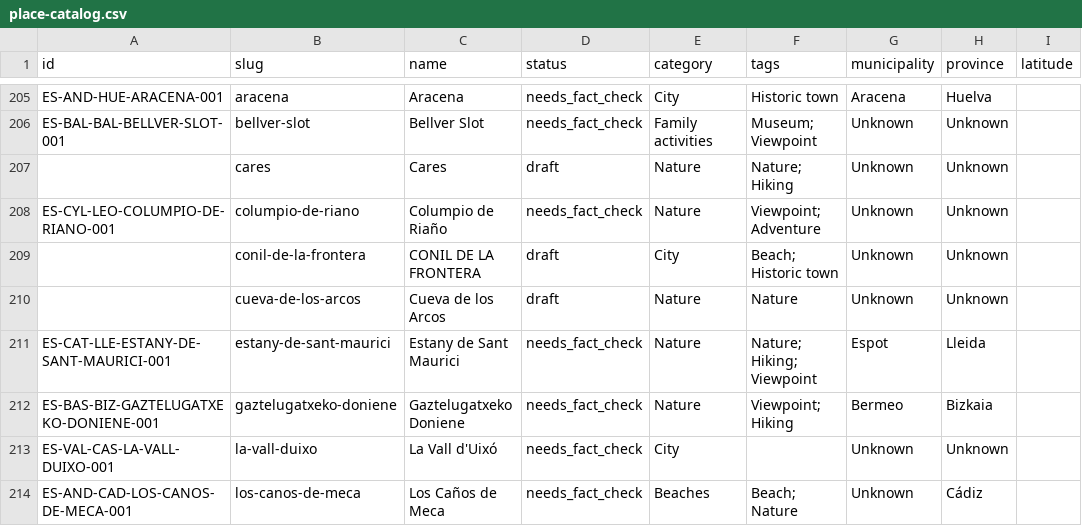
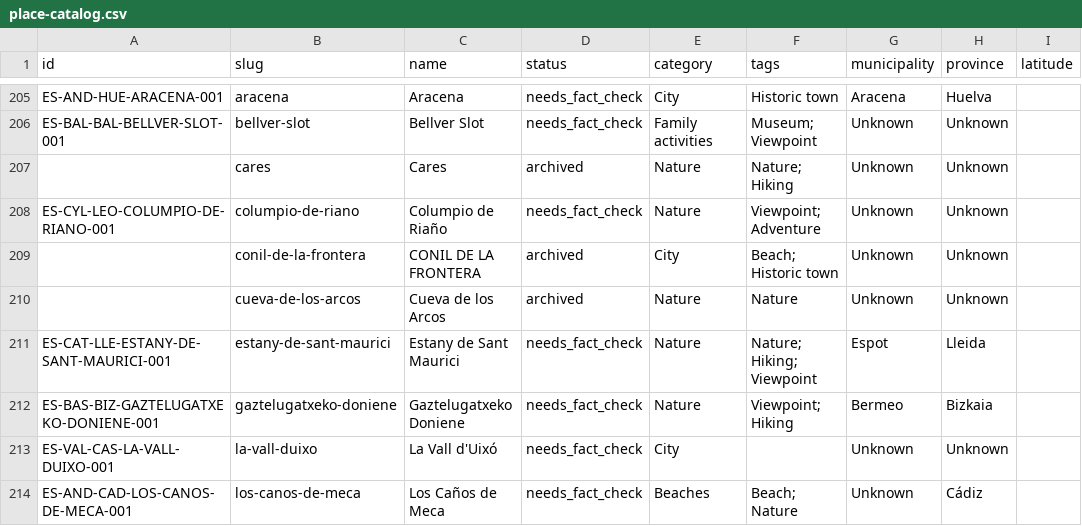
Before and after one commit to thomasericolesen/callemilano, a CSV file: data/place-catalog.csv, drawn as a sheet; only a part is shown, gaps mark what is left out; the diff covers the shown part only; the diff names each change by its address in the sheet, - before the commit and + after, or states it on an @@ line.

```diff
--- a/data/place-catalog.csv
+++ b/data/place-catalog.csv
-D207 (status): draft
+D207 (status): archived
-D209:D210 (status): draft
+D209:D210 (status): archived
```
Also changed, not shown: 16 edited cells elsewhere in this file, 30 other files.
